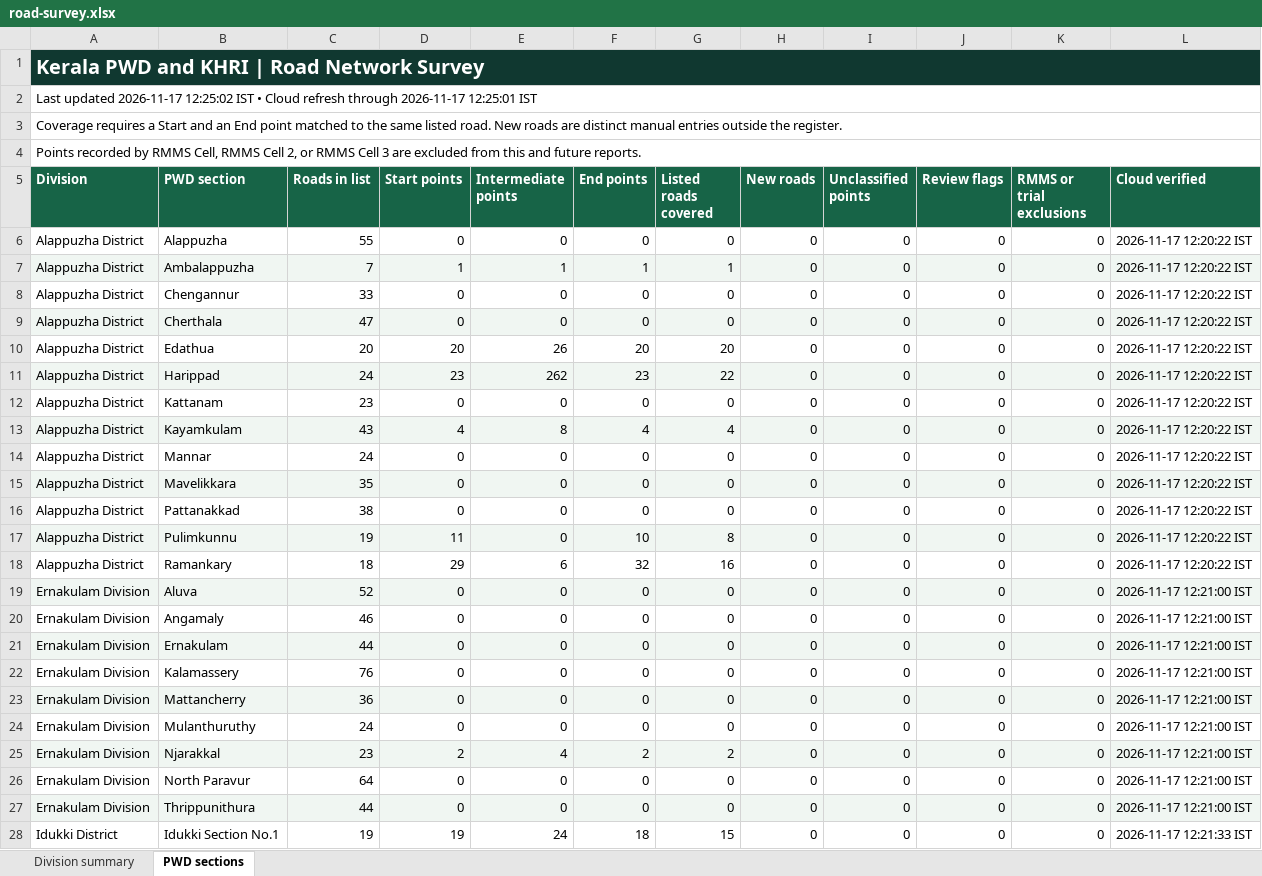
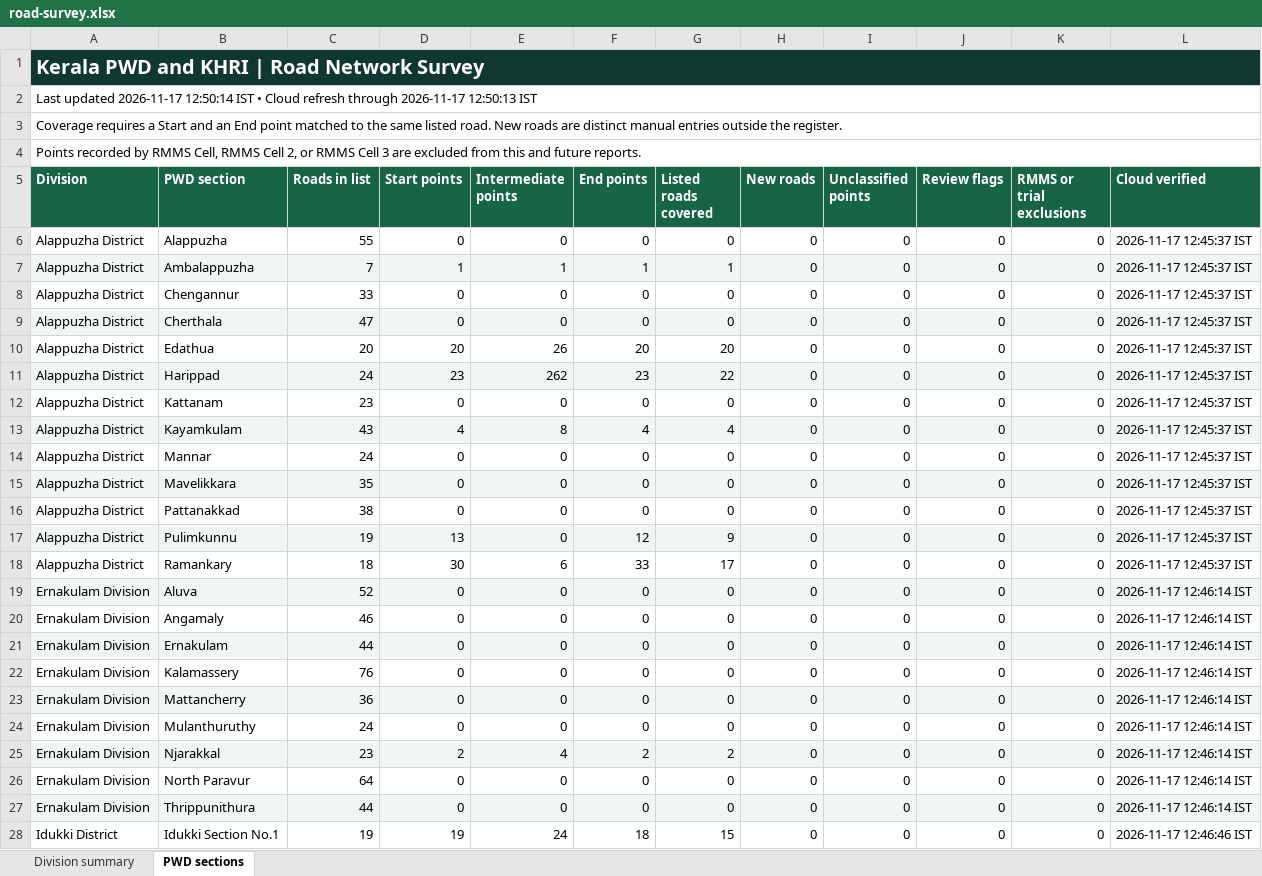
Before and after one commit to arunmohan-007/kerala-pwd-road-survey, an Excel workbook: docs/road-survey.xlsx, sheet PWD sections, drawn as a sheet; only a part is shown; values as stored, in another font and other column widths than the file's, no borders; the diff covers the shown part only; the diff names each change by its address in the sheet, - before the commit and + after, or states it on an @@ line.

Commit message:
Refresh dashboard after Muvattupuzha point deletions

```diff
--- a/docs/road-survey.xlsx (sheet PWD sections)
+++ b/docs/road-survey.xlsx (sheet PWD sections)
-A2 (Division): …updated 2026-11-17 12:25:02 IST • Cloud refresh through 2026-11-17 12:25:01 IST
+A2 (Division): …updated 2026-11-17 12:50:14 IST • Cloud refresh through 2026-11-17 12:50:13 IST
-L6:L18 (Cloud verified): 2026-11-17 12:20:22 IST
+L6:L18 (Cloud verified): 2026-11-17 12:45:37 IST
-D17 (Start points): 11
+D17 (Start points): 13
-F17 (End points): 10
+F17 (End points): 12
-G17 (Listed roads covered): 8
+G17 (Listed roads covered): 9
-D18 (Start points): 29
+D18 (Start points): 30
-F18 (End points): 32
+F18 (End points): 33
-G18 (Listed roads covered): 16
+G18 (Listed roads covered): 17
-L19:L27 (Cloud verified): 2026-11-17 12:21:00 IST
+L19:L27 (Cloud verified): 2026-11-17 12:46:14 IST
-L28 (Cloud verified): 2026-11-17 12:21:33 IST
+L28 (Cloud verified): 2026-11-17 12:46:46 IST
```
Also changed, not shown: 212 edited cells elsewhere in this sheet, sheet Division summary, 2 other files.
